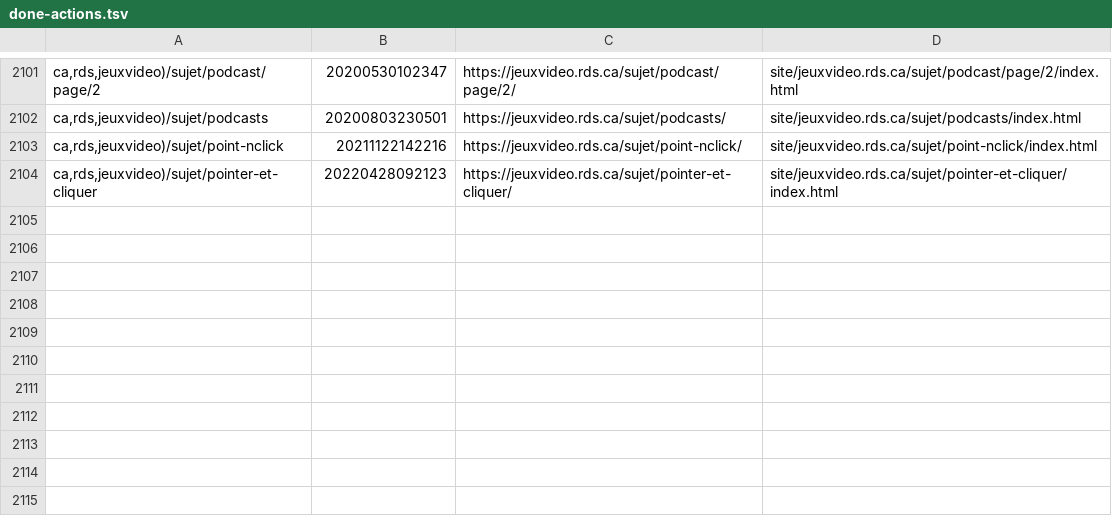
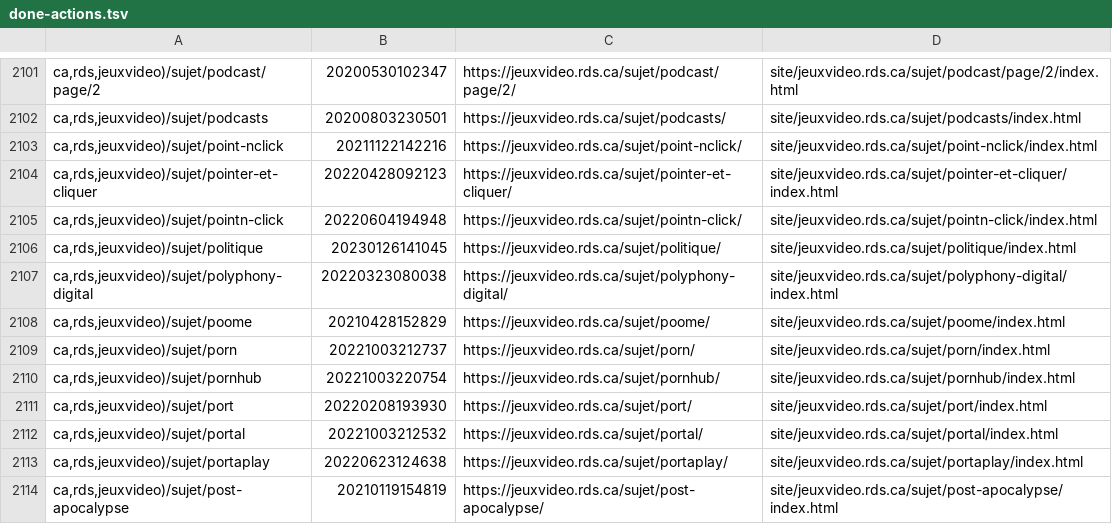
Before and after one commit to mjramos86/archiveRDSV, a TSV file: state/done-actions.tsv, drawn as a sheet; only a part is shown, gaps mark what is left out; the diff names each change by its address in the sheet, - before the commit and + after, or states it on an @@ line.

```diff
--- a/state/done-actions.tsv
+++ b/state/done-actions.tsv
+row 2105: ca,rds,jeuxvideo)/sujet/pointn-click | 20220604194948 | https://jeuxvideo.rds.ca/sujet/pointn-click/ | site/jeuxvideo.rds.ca/sujet/pointn-click/index.html
+row 2106: ca,rds,jeuxvideo)/sujet/politique | 20230126141045 | https://jeuxvideo.rds.ca/sujet/politique/ | site/jeuxvideo.rds.ca/sujet/politique/index.html
+row 2107: ca,rds,jeuxvideo)/sujet/polyphony-digital | 20220323080038 | https://jeuxvideo.rds.ca/sujet/polyphony-digital/ | site/jeuxvideo.rds.ca/sujet/polyphony-digital/index.html
+row 2108: ca,rds,jeuxvideo)/sujet/poome | 20210428152829 | https://jeuxvideo.rds.ca/sujet/poome/ | site/jeuxvideo.rds.ca/sujet/poome/index.html
+row 2109: ca,rds,jeuxvideo)/sujet/porn | 20221003212737 | https://jeuxvideo.rds.ca/sujet/porn/ | site/jeuxvideo.rds.ca/sujet/porn/index.html
+row 2110: ca,rds,jeuxvideo)/sujet/pornhub | 20221003220754 | https://jeuxvideo.rds.ca/sujet/pornhub/ | site/jeuxvideo.rds.ca/sujet/pornhub/index.html
+row 2111: ca,rds,jeuxvideo)/sujet/port | 20220208193930 | https://jeuxvideo.rds.ca/sujet/port/ | site/jeuxvideo.rds.ca/sujet/port/index.html
+row 2112: ca,rds,jeuxvideo)/sujet/portal | 20221003212532 | https://jeuxvideo.rds.ca/sujet/portal/ | site/jeuxvideo.rds.ca/sujet/portal/index.html
+row 2113: ca,rds,jeuxvideo)/sujet/portaplay | 20220623124638 | https://jeuxvideo.rds.ca/sujet/portaplay/ | site/jeuxvideo.rds.ca/sujet/portaplay/index.html
+row 2114: ca,rds,jeuxvideo)/sujet/post-apocalypse | 20210119154819 | https://jeuxvideo.rds.ca/sujet/post-apocalypse/ | site/jeuxvideo.rds.ca/sujet/post-apocalypse/index.html
```
